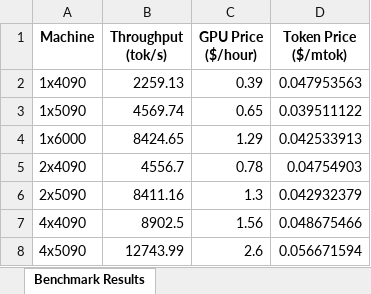
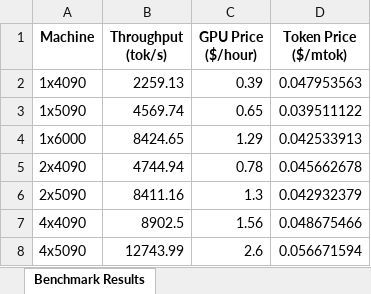
Before and after one commit to cloudrift-ai/server-benchmark, an Excel workbook: results/benchmark_report_QuantTrio_Qwen3-Coder-30B-A3B-Instruct-AWQ.xlsx, sheet Benchmark Results, drawn as a sheet; values as stored, in another font and other column widths than the file's, no borders; the diff names each change by its address in the sheet, - before the commit and + after, or states it on an @@ line.

```diff
--- a/results/benchmark_report_QuantTrio_Qwen3-Coder-30B-A3B-Instruct-AWQ.xlsx (sheet Benchmark Results)
+++ b/results/benchmark_report_QuantTrio_Qwen3-Coder-30B-A3B-Instruct-AWQ.xlsx (sheet Benchmark Results)
-B5 (Throughput (tok/s)): 4556.7
+B5 (Throughput (tok/s)): 4744.94
-D5 (Token Price ($/mtok)): 0.04754903
+D5 (Token Price ($/mtok)): 0.045662678
```
Also changed, not shown: results/benchmark_report.xlsx, results/benchmark_report_cpatonn_GLM-4.5-Air-AWQ-4bit.xlsx, 11 other files.
